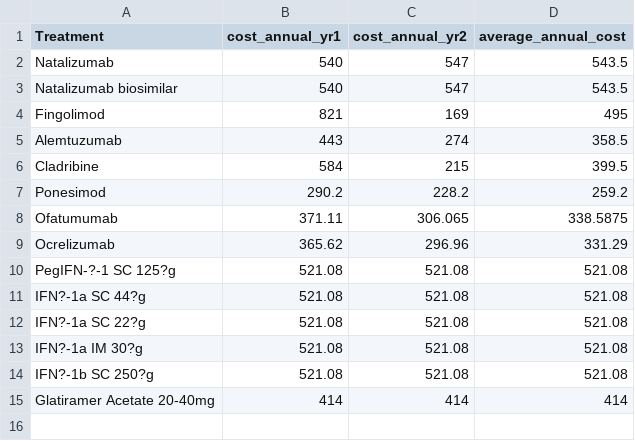
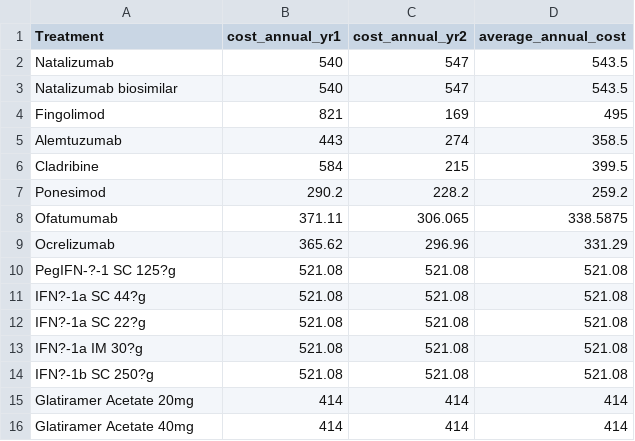
Before and after one commit to daysNmake/msdes, a CSV file: data/df_c_monitoring.csv, drawn as a sheet.

```diff
--- a/data/df_c_monitoring.csv
+++ b/data/df_c_monitoring.csv
@@ -14,2 +14,3 @@ IFN?-1a IM 30?g,521.08,521.08,521.08
 IFN?-1b SC 250?g,521.08,521.08,521.08
-Glatiramer Acetate 20-40mg,414,414,414
+Glatiramer Acetate 20mg,414,414,414
+Glatiramer Acetate 40mg,414,414,414
```
Also changed, not shown: data/df_c_drugs.csv, data/df_c_drugs_admin.csv.
